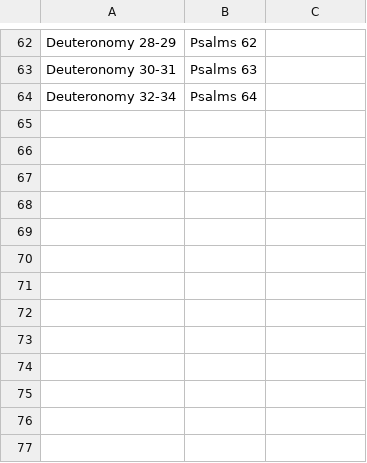
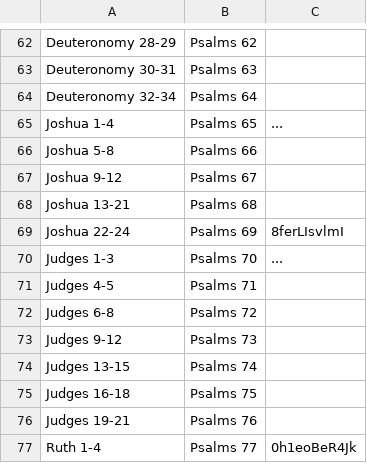
Before and after one commit to leighmcculloch/readprayrepeat.com, a CSV file: data/data.csv, drawn as a sheet; only a part is shown, gaps mark what is left out; the diff names each change by its address in the sheet, - before the commit and + after, or states it on an @@ line.

Commit message:
Add readings for Joshue, Judges and Ruth

```diff
--- a/data/data.csv
+++ b/data/data.csv
+row 65: Joshua 1-4 | Psalms 65 | ...
+row 66: Joshua 5-8 | Psalms 66
+row 67: Joshua 9-12 | Psalms 67
+row 68: Joshua 13-21 | Psalms 68
+row 69: Joshua 22-24 | Psalms 69 | 8ferLIsvlmI
+row 70: Judges 1-3 | Psalms 70 | ...
+row 71: Judges 4-5 | Psalms 71
+row 72: Judges 6-8 | Psalms 72
+row 73: Judges 9-12 | Psalms 73
+row 74: Judges 13-15 | Psalms 74
+row 75: Judges 16-18 | Psalms 75
+row 76: Judges 19-21 | Psalms 76
+row 77: Ruth 1-4 | Psalms 77 | 0h1eoBeR4Jk
```
